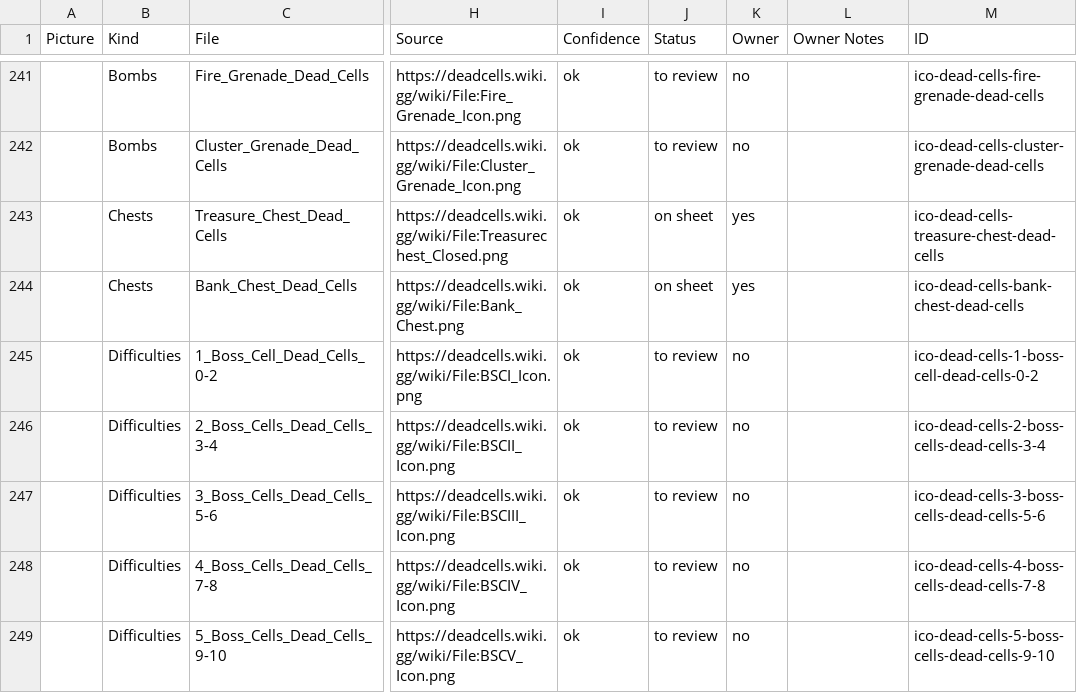
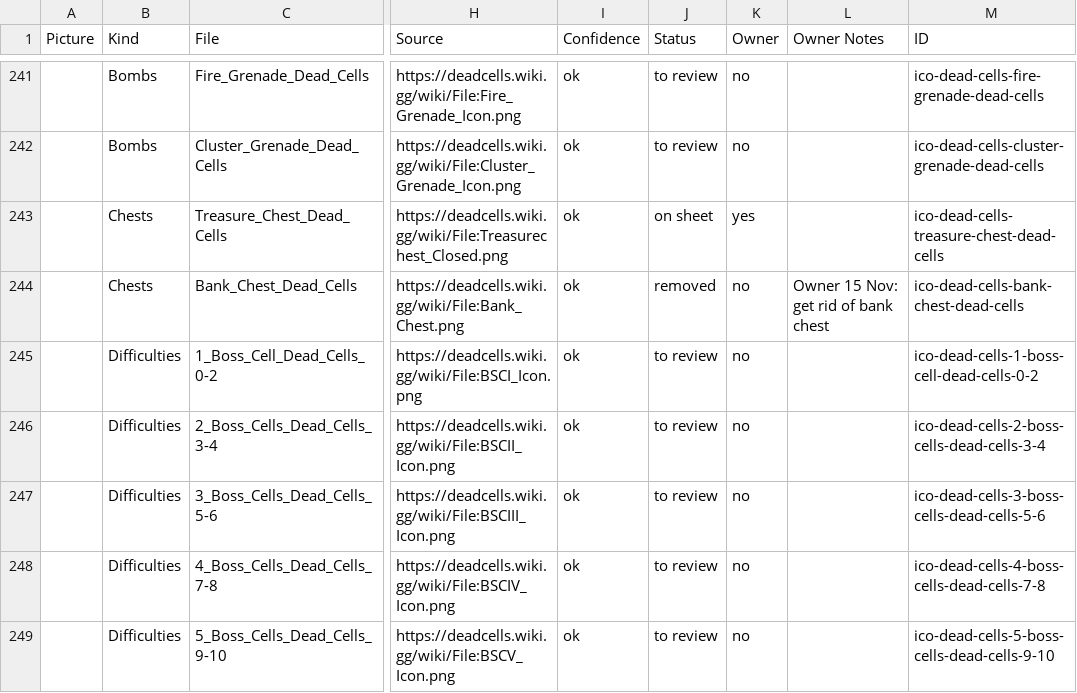
Before and after one commit to batsling/Roguelike-like, a CSV file: research/icons.csv, drawn as a sheet; only a part is shown, gaps mark what is left out; the diff names each change by its address in the sheet, - before the commit and + after, or states it on an @@ line.

```diff
--- a/research/icons.csv
+++ b/research/icons.csv
-J244 (Status): on sheet
+J244 (Status): removed
-K244 (Owner): yes
+K244 (Owner): no
-L244 (Owner Notes): (empty)
+L244 (Owner Notes): Owner 15 Nov: get rid of bank chest
```
Also changed, not shown: 2 other files.
